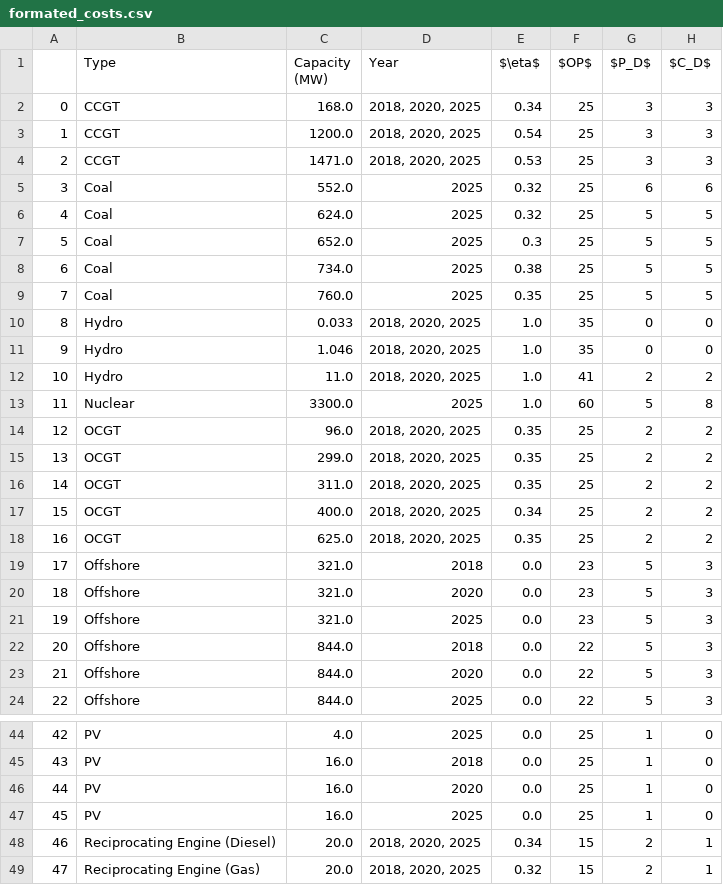
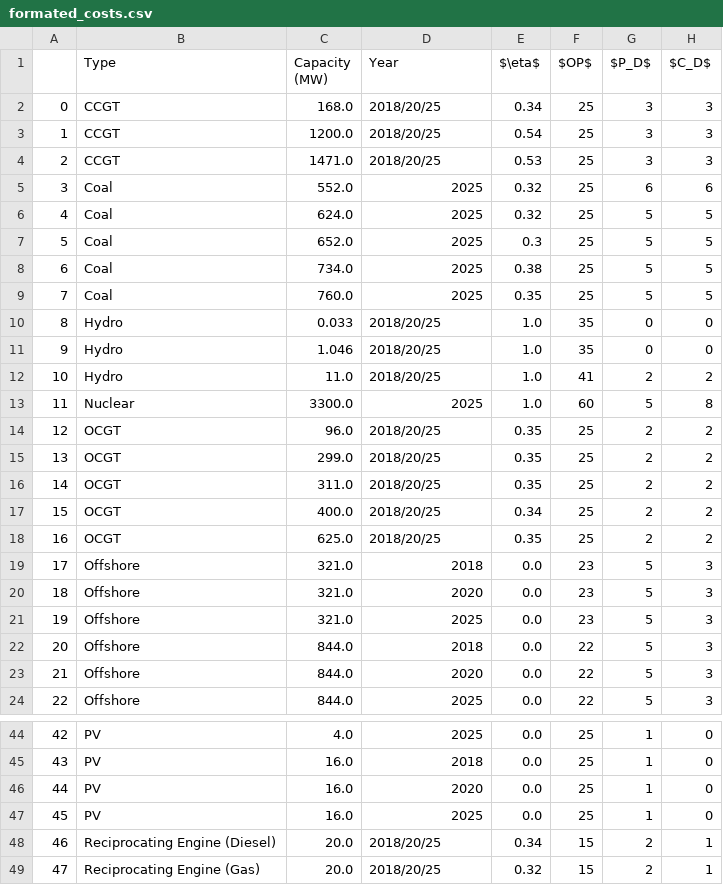
Before and after one commit to alexanderkell/elecsim-paper, a CSV file: template/samples/tables/formated_costs.csv, drawn as a sheet; only a part is shown, gaps mark what is left out; the diff names each change by its address in the sheet, - before the commit and + after, or states it on an @@ line.

Commit message:
adjusted modern power plant costs table to fit within page

```diff
--- a/template/samples/tables/formated_costs.csv
+++ b/template/samples/tables/formated_costs.csv
-D2:D4 (Year): 2018, 2020, 2025
+D2:D4 (Year): 2018/20/25
-D10:D12 (Year): 2018, 2020, 2025
+D10:D12 (Year): 2018/20/25
-D14:D18 (Year): 2018, 2020, 2025
+D14:D18 (Year): 2018/20/25
-D48:D49 (Year): 2018, 2020, 2025
+D48:D49 (Year): 2018/20/25
```
Also changed, not shown: 4 other files.
